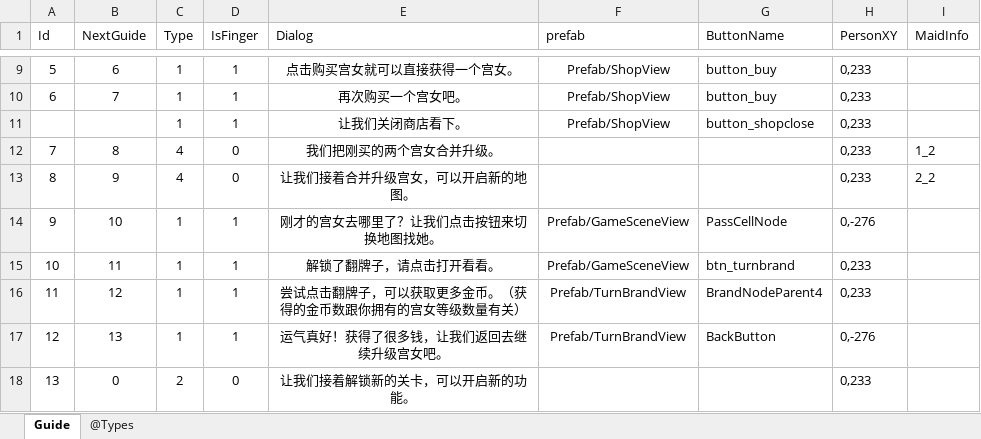
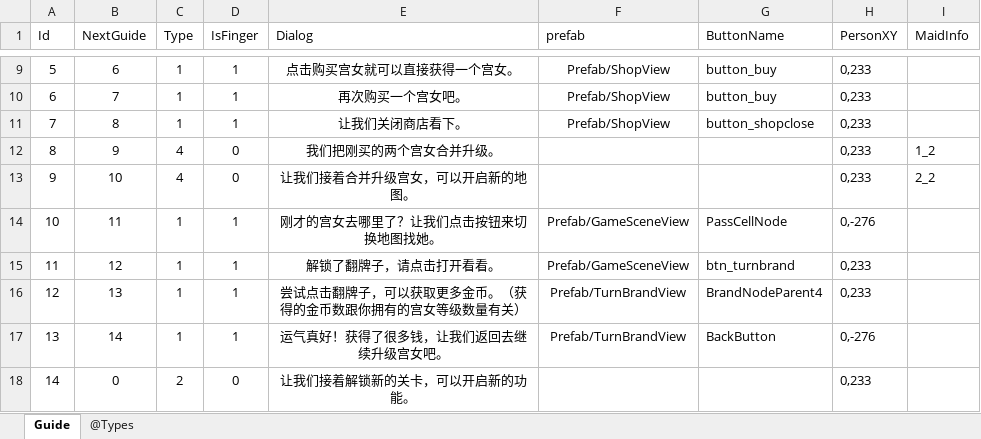
Before and after one commit to gaozhengshuang/familyfight, an Excel workbook: docs/excel/Guide.xlsx, sheet Guide, drawn as a sheet; only a part is shown, gaps mark what is left out; values as stored, in another font and other column widths than the file's, no borders; removed rows and columns are numbered as before the commit, all else as after; the diff names each change by its address in the sheet, - before the commit and + after, or states it on an @@ line.

Commit message:
表格提交

```diff
--- a/docs/excel/Guide.xlsx (sheet Guide)
+++ b/docs/excel/Guide.xlsx (sheet Guide)
@@ column A (Id) renumbered from row 11 down @@
-B11 (NextGuide): (empty)
+B11 (NextGuide): 8
-row 12: 7 | 8 | 4 | 0 | 我们把刚买的两个宫女合并升级。 |  |  | 0,233 | 1_2
-E12 (Dialog): 让我们接着合并升级宫女，可以开启新的地图。
+E12 (Dialog): 我们把刚买的两个宫女合并升级。
-I12 (MaidInfo): 2_2
+I12 (MaidInfo): 1_2
-C13 (Type): 1
+C13 (Type): 4
-D13 (IsFinger): 1
+D13 (IsFinger): 0
-E13 (Dialog): 刚才的宫女去哪里了？让我们点击按钮来切换地图找她。
+E13 (Dialog): 让我们接着合并升级宫女，可以开启新的地图。
-F13 (prefab): Prefab/GameSceneView
+F13 (prefab): (empty)
-G13 (ButtonName): PassCellNode
+G13 (ButtonName): (empty)
-H13 (PersonXY): 0,-276
+H13 (PersonXY): 0,233
-I13 (MaidInfo): (empty)
+I13 (MaidInfo): 2_2
-E14 (Dialog): 解锁了翻牌子，请点击打开看看。
+E14 (Dialog): 刚才的宫女去哪里了？让我们点击按钮来切换地图找她。
-G14 (ButtonName): btn_turnbrand
+G14 (ButtonName): PassCellNode
-H14 (PersonXY): 0,233
+H14 (PersonXY): 0,-276
-E15 (Dialog): 尝试点击翻牌子，可以获取更多金币。（获得的金币数跟你拥有的宫女等级数量有关）
+E15 (Dialog): 解锁了翻牌子，请点击打开看看。
-F15 (prefab): Prefab/TurnBrandView
+F15 (prefab): Prefab/GameSceneView
-G15 (ButtonName): BrandNodeParent4
+G15 (ButtonName): btn_turnbrand
-E16 (Dialog): 运气真好！获得了很多钱，让我们返回去继续升级宫女吧。
+E16 (Dialog): 尝试点击翻牌子，可以获取更多金币。（获得的金币数跟你拥有的宫女等级数量有关）
-G16 (ButtonName): BackButton
+G16 (ButtonName): BrandNodeParent4
-H16 (PersonXY): 0,-276
+H16 (PersonXY): 0,233
+row 17: 13 | 14 | 1 | 1 | 运气真好！获得了很多钱，让我们返回去继续升级宫女吧。 | Prefab/TurnBrandView | BackButton | 0,-276
```
